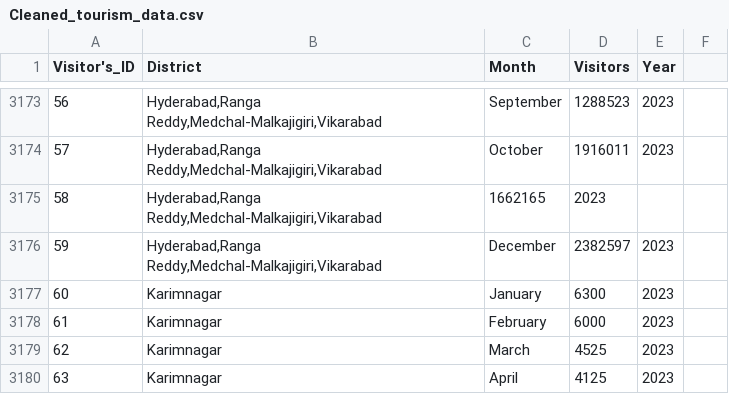
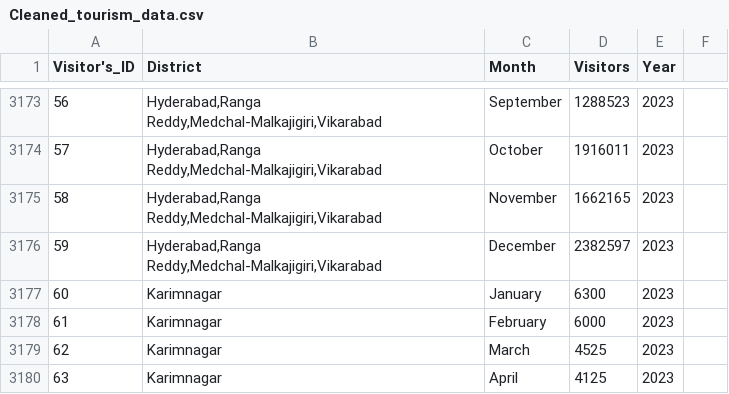
Before and after one commit to Saurabh-Hemne/Telangana_Tourism_Project, a CSV file: Cleaned_tourism_data.csv, drawn as a sheet; only a part is shown, gaps mark what is left out.

Commit message:
Update Cleaned_tourism_data.csv

```diff
--- a/Cleaned_tourism_data.csv
+++ b/Cleaned_tourism_data.csv
@@ -3174,3 +3174,3 @@ Visitor's_ID,District,Month,Visitors,Year,
 57,"Hyderabad,Ranga Reddy,Medchal-Malkajigiri,Vikarabad",October,1916011,2023,
-58,"Hyderabad,Ranga Reddy,Medchal-Malkajigiri,Vikarabad",1662165,2023,
+58,"Hyderabad,Ranga Reddy,Medchal-Malkajigiri,Vikarabad",November,1662165,2023,
 59,"Hyderabad,Ranga Reddy,Medchal-Malkajigiri,Vikarabad",December,2382597,2023,
```
